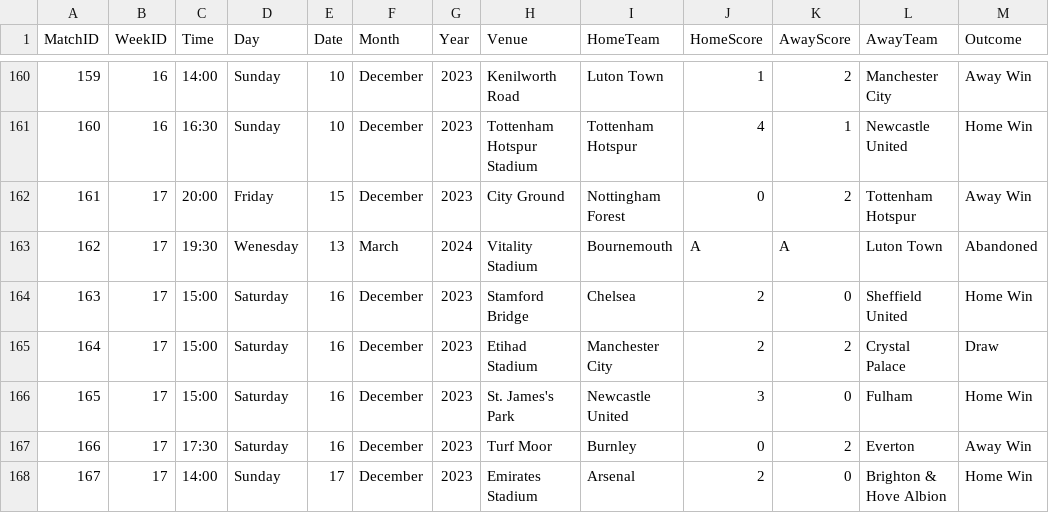
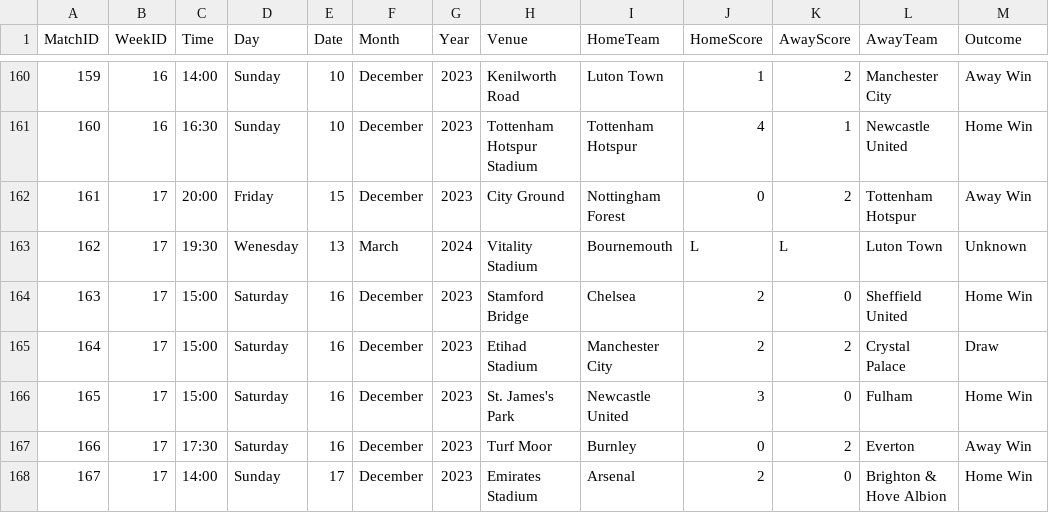
Before and after one commit to plcr9/Prem20232024, a CSV file: lib/Prem20232024Results.csv, drawn as a sheet; only a part is shown, gaps mark what is left out.

Commit message:
Update Prem20232024Results.csv

```diff
--- a/lib/Prem20232024Results.csv
+++ b/lib/Prem20232024Results.csv
@@ -162,3 +162,3 @@
 161,17,20:00,Friday,15,December,2023,City Ground,Nottingham Forest,0,2,Tottenham Hotspur,Away Win
-162,17,19:30,Wenesday,13,March,2024,Vitality Stadium,Bournemouth,A,A,Luton Town,Abandoned
+162,17,19:30,Wenesday,13,March,2024,Vitality Stadium,Bournemouth,L,L,Luton Town,Unknown
 163,17,15:00,Saturday,16,December,2023,Stamford Bridge,Chelsea,2,0,Sheffield United,Home Win
```
